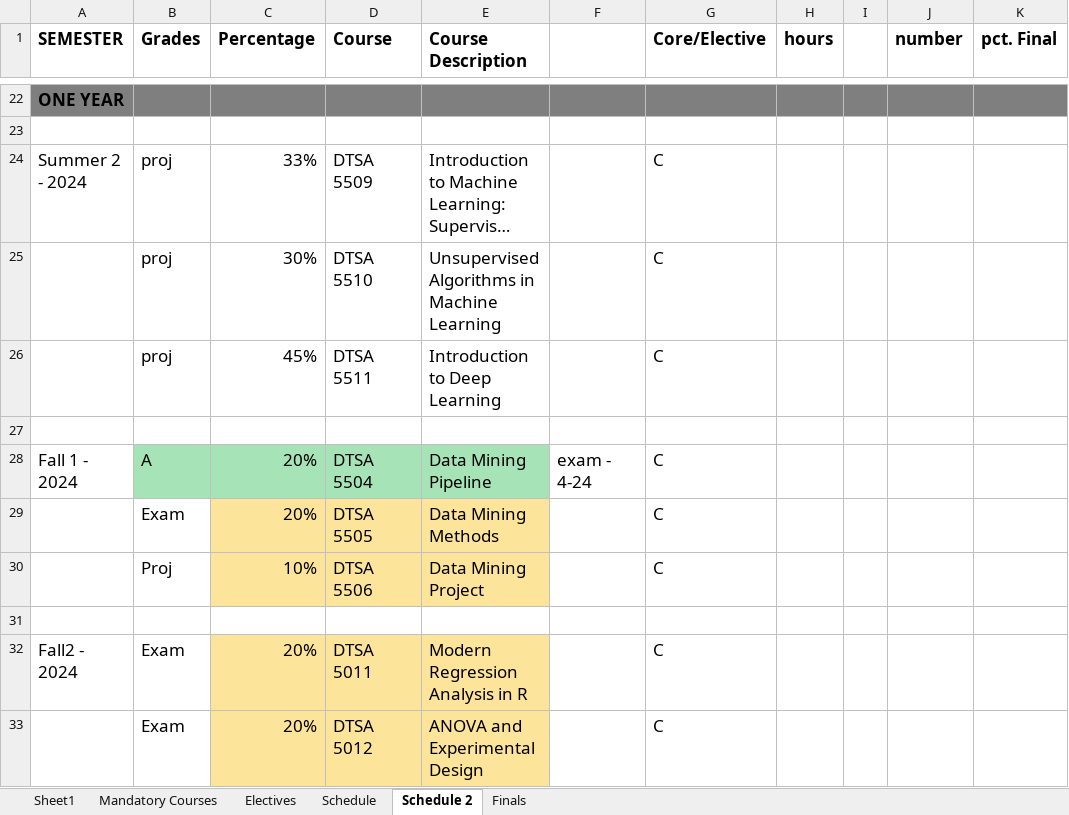
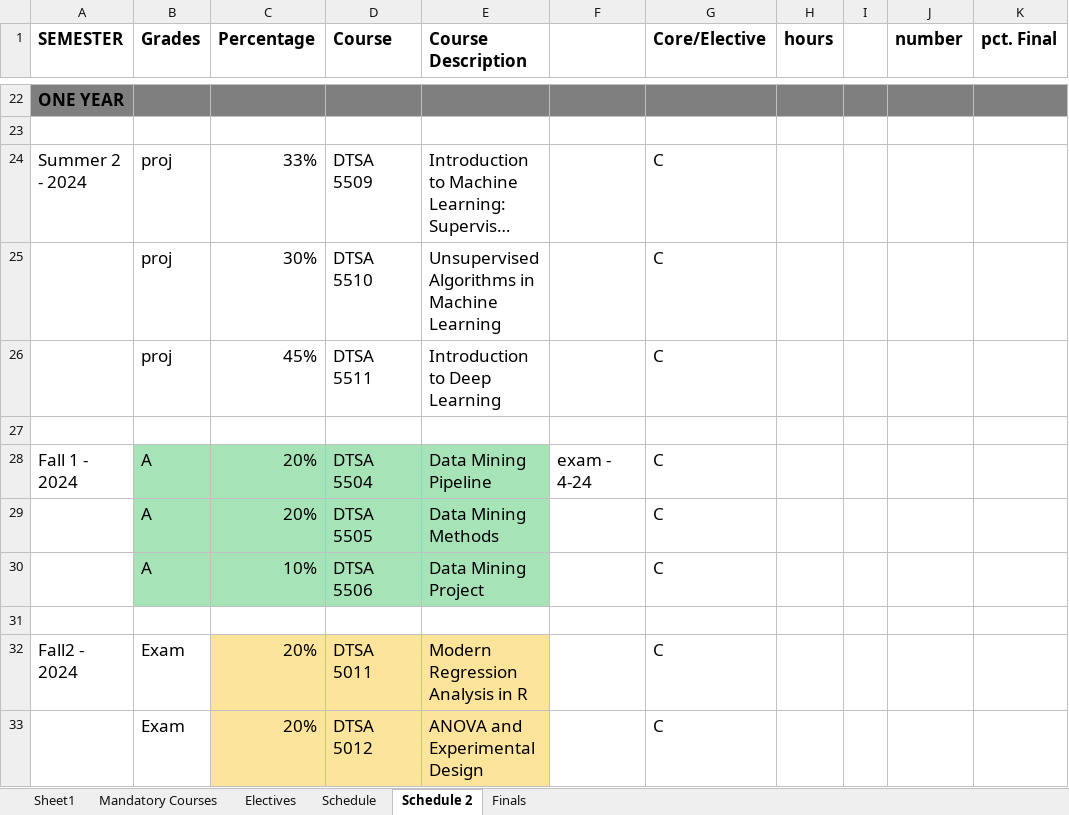
Before and after one commit to RyanJTalbot/MSDS, an Excel workbook: Resources/University of Colorado Boulder/Final Assignments by Course.xlsx, sheet Schedule 2, drawn as a sheet; only a part is shown, gaps mark what is left out; long unchanged cells end in …; values as stored, in another font and other column widths than the file's, no borders; conditional formats not drawn; the diff names each change by its address in the sheet, - before the commit and + after, or states it on an @@ line.

```diff
--- a/Resources/University of Colorado Boulder/Final Assignments by Course.xlsx (sheet Schedule 2)
+++ b/Resources/University of Colorado Boulder/Final Assignments by Course.xlsx (sheet Schedule 2)
-B29 (Grades): Exam
+B29 (Grades): A
-B29:B30 fill: none
+B29:B30 fill: #A6E4B7
-C29:E30 fill: #FDE49B
+C29:E30 fill: #A6E4B7
-B30 (Grades): Proj
+B30 (Grades): A
```
Also changed, not shown: sheet Mandatory Courses, sheet Schedule, 11 other files.
